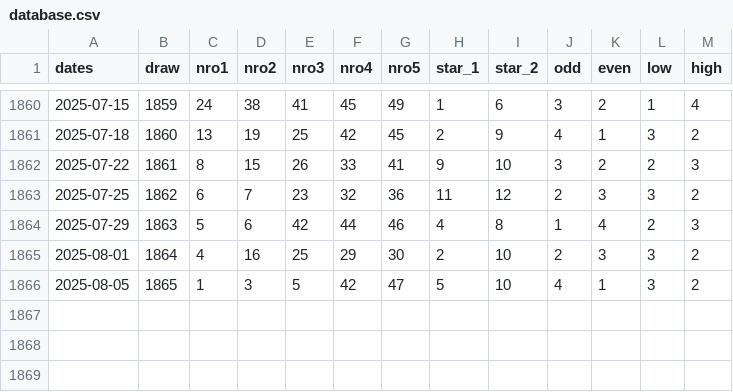
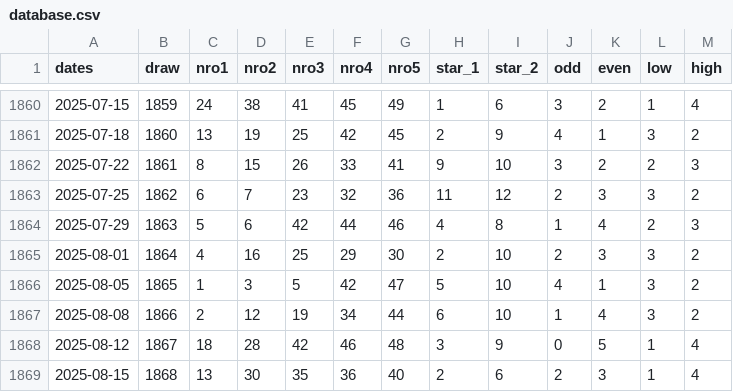
Before and after one commit to kjroy93/Lotto, a CSV file: database/files/database.csv, drawn as a sheet; only a part is shown, gaps mark what is left out; the diff names each change by its address in the sheet, - before the commit and + after, or states it on an @@ line.

Commit message:
database updated

```diff
--- a/database/files/database.csv
+++ b/database/files/database.csv
+row 1867: 2025-08-08 | 1866 | 2 | 12 | 19 | 34 | 44 | 6 | 10 | 1 | 4 | 3 | 2
+row 1868: 2025-08-12 | 1867 | 18 | 28 | 42 | 46 | 48 | 3 | 9 | 0 | 5 | 1 | 4
+row 1869: 2025-08-15 | 1868 | 13 | 30 | 35 | 36 | 40 | 2 | 6 | 2 | 3 | 1 | 4
```
Also changed, not shown: database/files/year.csv, 4 other files.
